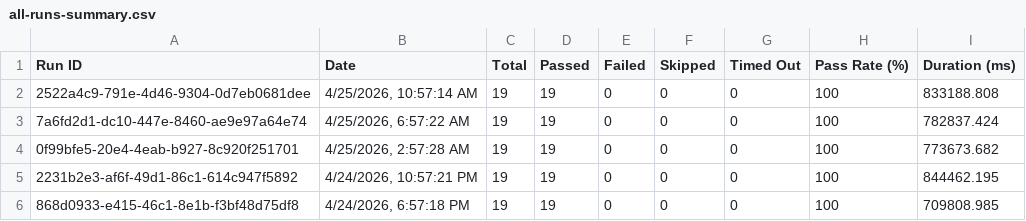
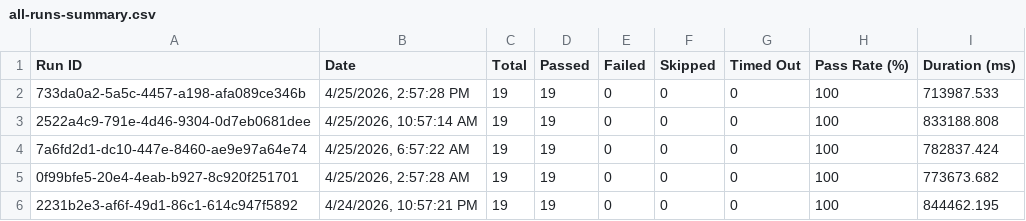
Before and after one commit to saira-uwc/asksam-automation-new, a CSV file: docs/exports/all-runs-summary.csv, drawn as a sheet; only a part is shown; the shorter side is filled out with more unchanged rows.

```diff
--- a/docs/exports/all-runs-summary.csv
+++ b/docs/exports/all-runs-summary.csv
@@ -1,2 +1,3 @@
 Run ID,Date,Total,Passed,Failed,Skipped,Timed Out,Pass Rate (%),Duration (ms)
+"733da0a2-5a5c-4457-a198-afa089ce346b","4/25/2026, 2:57:28 PM",19,19,0,0,0,100,713987.533
 "2522a4c9-791e-4d46-9304-0d7eb0681dee","4/25/2026, 10:57:14 AM",19,19,0,0,0,100,833188.808
```
Also changed, not shown: docs/exports/current-run.csv, 3 other files.
